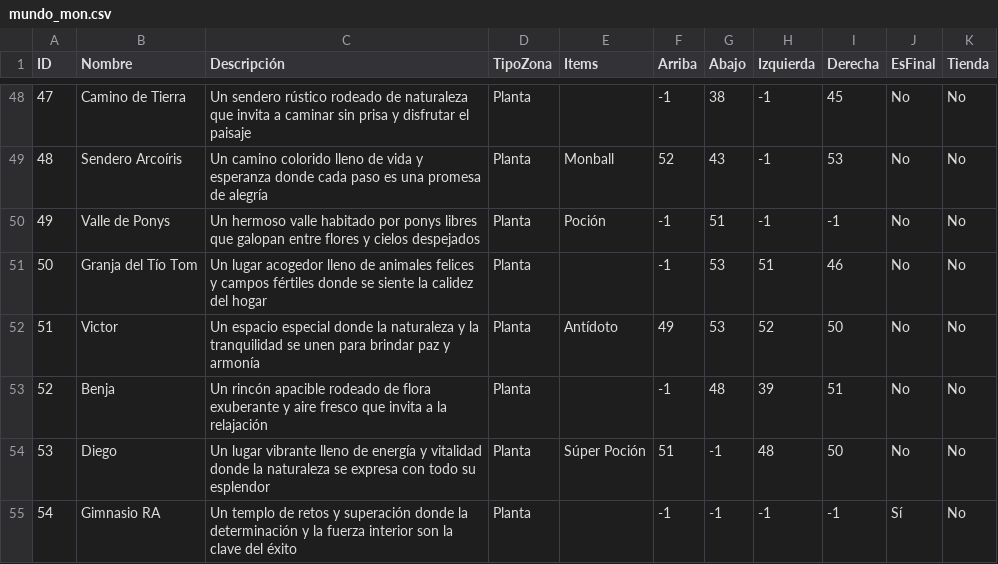
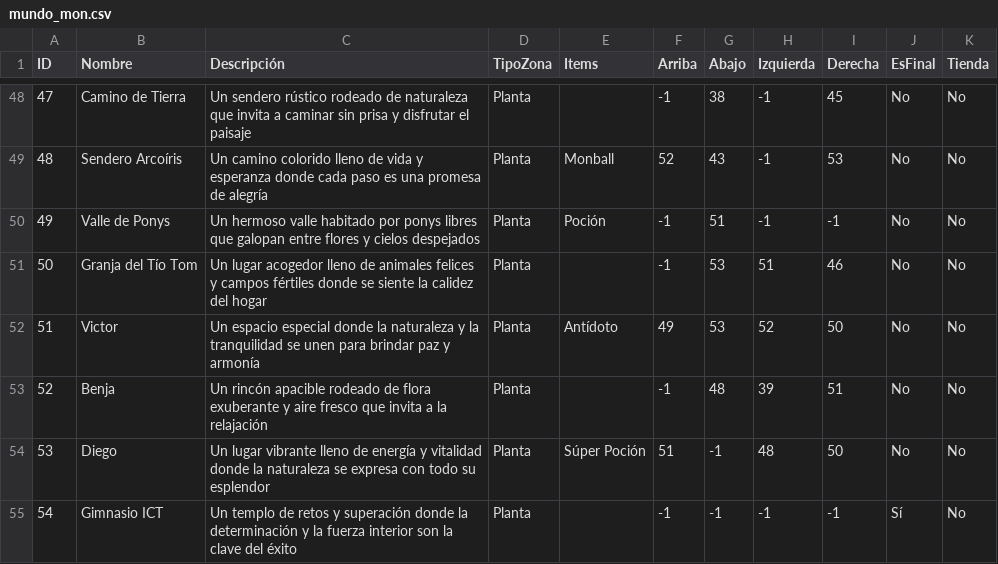
Before and after one commit to honaisu/Proyecto_Estructura, a CSV file: data/mundo_mon.csv, drawn as a sheet; only a part is shown, gaps mark what is left out.

Commit message:
Arreglado unos errores que se tenían. Arreglada la MONDEX, y existe ya un lider del gimnasio que se va a usar

```diff
--- a/data/mundo_mon.csv
+++ b/data/mundo_mon.csv
@@ -54,2 +54,2 @@ ID,Nombre,Descripción,TipoZona,Items,Arriba,Abajo,Izquierda,Derecha,EsFinal,Tie
 53,Diego,Un lugar vibrante lleno de energía y vitalidad donde la naturaleza se expresa con todo su esplendor,Planta,Súper Poción,51,-1,48,50,No,No
-54,Gimnasio RA,Un templo de retos y superación donde la determinación y la fuerza interior son la clave del éxito,Planta,,-1,-1,-1,-1,Sí,No
+54,Gimnasio ICT,Un templo de retos y superación donde la determinación y la fuerza interior son la clave del éxito,Planta,,-1,-1,-1,-1,Sí,No
```
Also changed, not shown: 10 other files.
